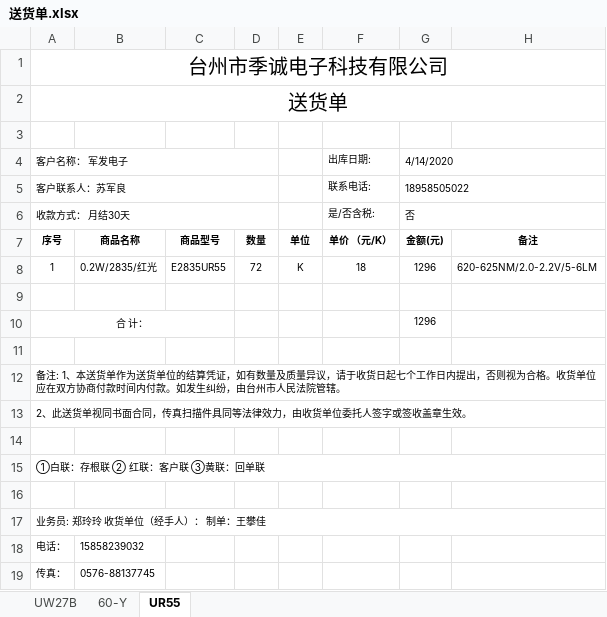
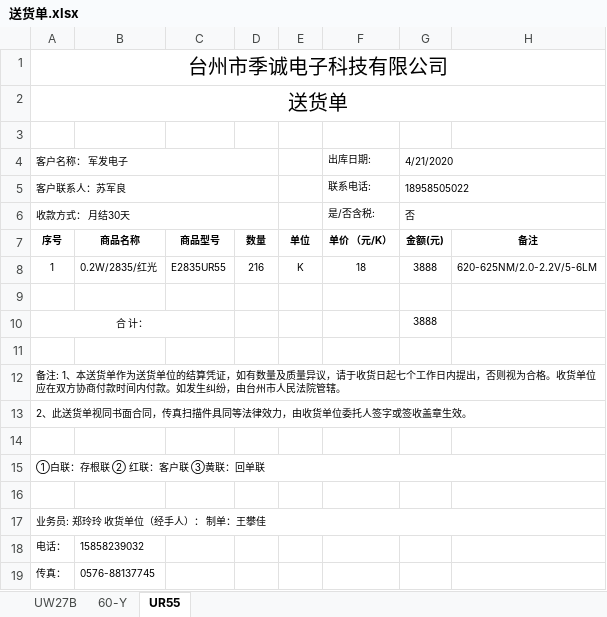
Before and after one commit to weinkym/zll, an Excel workbook: 季诚/成交客户/军发电子/送货单/送货单.xlsx, sheet UR55, drawn as a sheet; values as stored, in another font and other column widths than the file's, no borders; the diff names each change by its address in the sheet, - before the commit and + after, or states it on an @@ line.

```diff
--- a/季诚/成交客户/军发电子/送货单/送货单.xlsx (sheet UR55)
+++ b/季诚/成交客户/军发电子/送货单/送货单.xlsx (sheet UR55)
-G4: 4/14/2020
+G4: 4/21/2020
-D8: 72
+D8: 216
-G8: 1296
+G8: 3888
-G10: 1296
+G10: 3888
```
Also changed, not shown: sheet UW27B, 季诚/样品单.xlsx, 27 other files.
